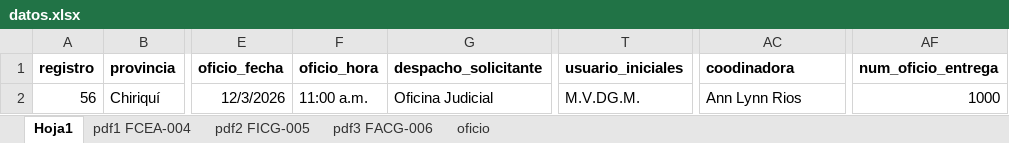
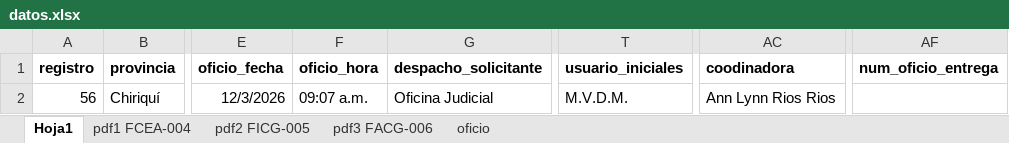
Before and after one commit to enriquejmnz/cg-forms, an Excel workbook: data/datos.xlsx, sheet Hoja1, drawn as a sheet; only a part is shown, gaps mark what is left out; values as stored, in another font and other column widths than the file's, no borders; the diff names each change by its address in the sheet, - before the commit and + after, or states it on an @@ line.

```diff
--- a/data/datos.xlsx (sheet Hoja1)
+++ b/data/datos.xlsx (sheet Hoja1)
-F2 (oficio_hora): 11:00 a.m.
+F2 (oficio_hora): 09:07 a.m.
-T2 (usuario_iniciales): M.V.DG.M.
+T2 (usuario_iniciales): M.V.D.M.
-AC2 (coodinadora): Ann Lynn Rios
+AC2 (coodinadora): Ann Lynn Rios Rios
-AF2 (num_oficio_entrega): 1000
+AF2 (num_oficio_entrega): (empty)
```
Also changed, not shown: 7 other files.
